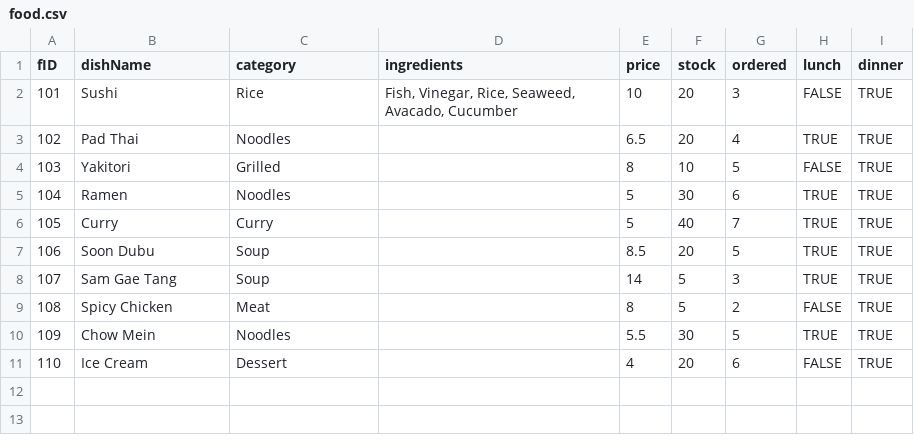
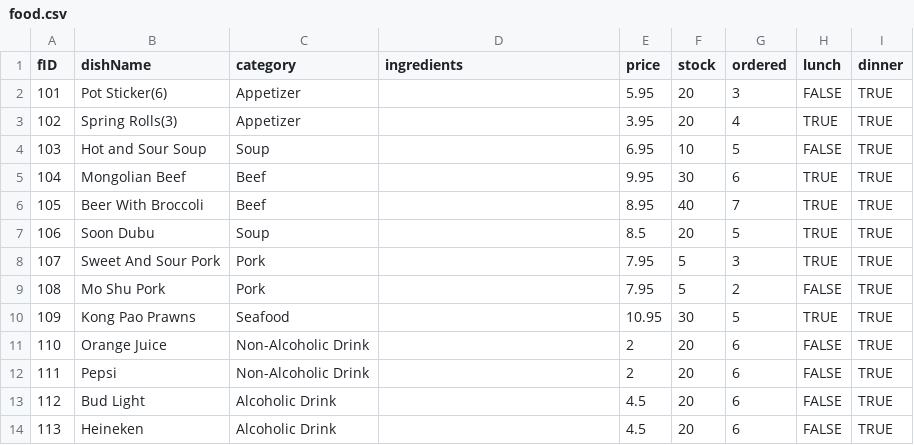
Before and after one commit to k-cross/reserveME, a CSV file: food.csv, drawn as a sheet.

Commit message:
Update food.csv
Updated menu to match category description of proposal document.

```diff
--- a/food.csv
+++ b/food.csv
@@ -1,11 +1,14 @@
 fID,dishName,category,ingredients,price,stock,ordered,lunch,dinner
-101,Sushi,Rice,"Fish, Vinegar, Rice, Seaweed, Avacado, Cucumber",10,20,3,FALSE,TRUE
-102,Pad Thai,Noodles,,6.5,20,4,TRUE,TRUE
-103,Yakitori,Grilled,,8,10,5,FALSE,TRUE
-104,Ramen,Noodles,,5,30,6,TRUE,TRUE
-105,Curry,Curry,,5,40,7,TRUE,TRUE
+101,Pot Sticker(6),Appetizer,,5.95,20,3,FALSE,TRUE
+102,Spring Rolls(3),Appetizer,,3.95,20,4,TRUE,TRUE
+103,Hot and Sour Soup,Soup,,6.95,10,5,FALSE,TRUE
+104,Mongolian Beef,Beef,,9.95,30,6,TRUE,TRUE
+105,Beer With Broccoli,Beef,,8.95,40,7,TRUE,TRUE
 106,Soon Dubu,Soup,,8.5,20,5,TRUE,TRUE
-107,Sam Gae Tang,Soup,,14,5,3,TRUE,TRUE
-108,Spicy Chicken,Meat,,8,5,2,FALSE,TRUE
-109,Chow Mein,Noodles,,5.5,30,5,TRUE,TRUE
-110,Ice Cream,Dessert,,4,20,6,FALSE,TRUE
+107,Sweet And Sour Pork,Pork,,7.95,5,3,TRUE,TRUE
+108,Mo Shu Pork,Pork,,7.95,5,2,FALSE,TRUE
+109,Kong Pao Prawns,Seafood,,10.95,30,5,TRUE,TRUE
+110,Orange Juice,Non-Alcoholic Drink,,2,20,6,FALSE,TRUE
+111,Pepsi,Non-Alcoholic Drink,,2,20,6,FALSE,TRUE
+112,Bud Light,Alcoholic Drink,,4.5,20,6,FALSE,TRUE
+113,Heineken,Alcoholic Drink,,4.5,20,6,FALSE,TRUE
```
